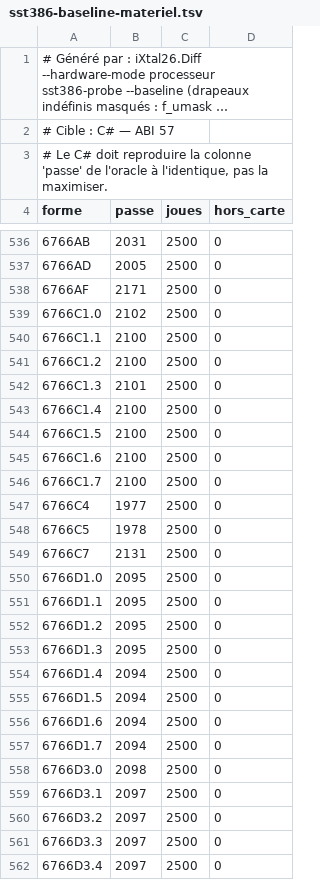
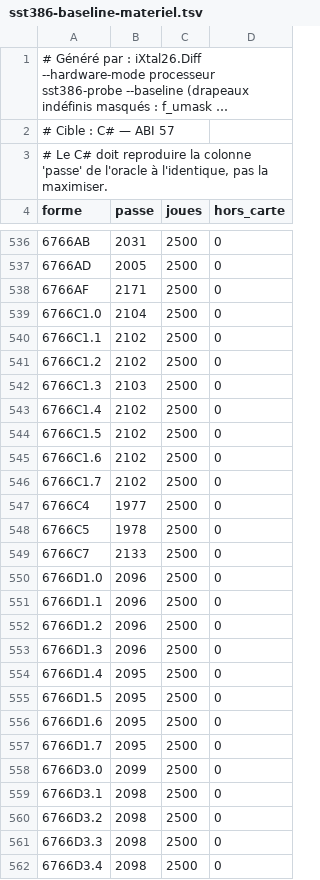
Before and after one commit to jpeloille/iXtal928, a TSV file: sst386-baseline-materiel.tsv, drawn as a sheet; only a part is shown, gaps mark what is left out; long unchanged cells end in …; the diff covers the shown part only.

```diff
--- a/sst386-baseline-materiel.tsv
+++ b/sst386-baseline-materiel.tsv
@@ -538,25 +538,25 @@ forme	passe	joues	hors_carte
 6766AF	2171	2500	0
-6766C1.0	2102	2500	0
-6766C1.1	2100	2500	0
-6766C1.2	2100	2500	0
-6766C1.3	2101	2500	0
-6766C1.4	2100	2500	0
-6766C1.5	2100	2500	0
-6766C1.6	2100	2500	0
-6766C1.7	2100	2500	0
+6766C1.0	2104	2500	0
+6766C1.1	2102	2500	0
+6766C1.2	2102	2500	0
+6766C1.3	2103	2500	0
+6766C1.4	2102	2500	0
+6766C1.5	2102	2500	0
+6766C1.6	2102	2500	0
+6766C1.7	2102	2500	0
 6766C4	1977	2500	0
 6766C5	1978	2500	0
-6766C7	2131	2500	0
-6766D1.0	2095	2500	0
-6766D1.1	2095	2500	0
-6766D1.2	2095	2500	0
-6766D1.3	2095	2500	0
-6766D1.4	2094	2500	0
-6766D1.5	2094	2500	0
-6766D1.6	2094	2500	0
-6766D1.7	2094	2500	0
-6766D3.0	2098	2500	0
-6766D3.1	2097	2500	0
-6766D3.2	2097	2500	0
-6766D3.3	2097	2500	0
-6766D3.4	2097	2500	0
+6766C7	2133	2500	0
+6766D1.0	2096	2500	0
+6766D1.1	2096	2500	0
+6766D1.2	2096	2500	0
+6766D1.3	2096	2500	0
+6766D1.4	2095	2500	0
+6766D1.5	2095	2500	0
+6766D1.6	2095	2500	0
+6766D1.7	2095	2500	0
+6766D3.0	2099	2500	0
+6766D3.1	2098	2500	0
+6766D3.2	2098	2500	0
+6766D3.3	2098	2500	0
+6766D3.4	2098	2500	0
```
Also changed, not shown: 107 edited cells elsewhere in this file, sst286-baseline-materiel.tsv, tools/gates/sst/sst286-materiel-150.tsv, 20 other files.
